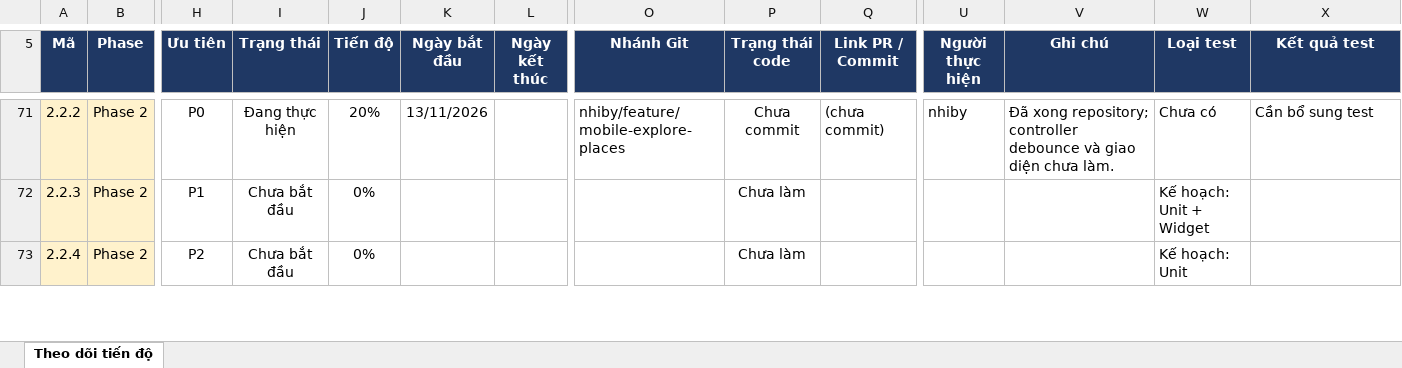
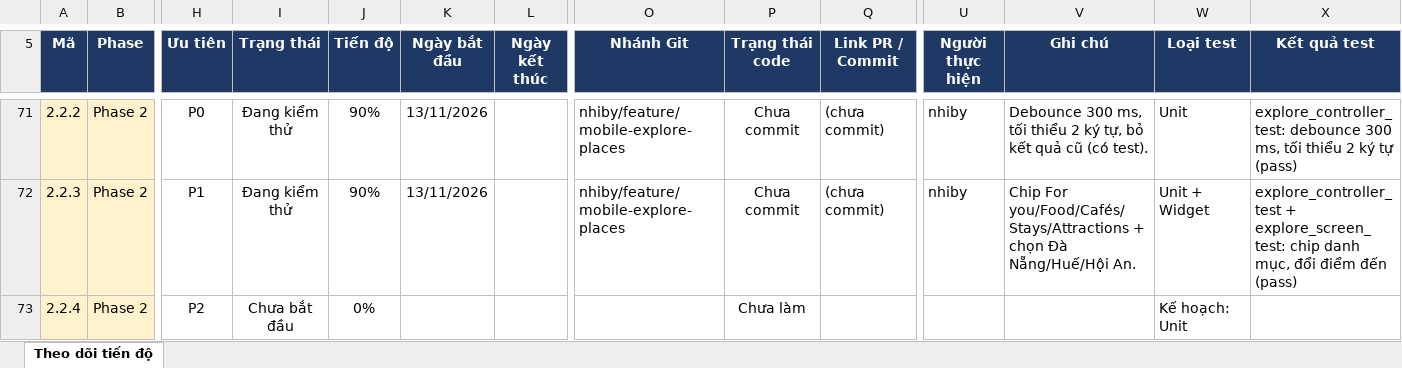
Before and after one commit to tripsense-team/tripsense-platform, an Excel workbook: docs/reports/mobile-user-app-tracking-v2.xlsx, sheet Theo dõi tiến độ, drawn as a sheet; only a part is shown, gaps mark what is left out; values as stored, in another font and other column widths than the file's, no borders; conditional formats not drawn; the diff covers the shown part only; the diff names each change by its address in the sheet, - before the commit and + after, or states it on an @@ line.

```diff
--- a/docs/reports/mobile-user-app-tracking-v2.xlsx (sheet Theo dõi tiến độ)
+++ b/docs/reports/mobile-user-app-tracking-v2.xlsx (sheet Theo dõi tiến độ)
-I71 (Trạng thái): Đang thực hiện
+I71 (Trạng thái): Đang kiểm thử
-J71 (Tiến độ): 20%
+J71 (Tiến độ): 90%
-V71 (Ghi chú): Đã xong repository; controller debounce và giao diện chưa làm.
+V71 (Ghi chú): Debounce 300 ms, tối thiểu 2 ký tự, bỏ kết quả cũ (có test).
-W71 (Loại test): Chưa có
+W71 (Loại test): Unit
-X71 (Kết quả test): Cần bổ sung test
+X71 (Kết quả test): explore_controller_test: debounce 300 ms, tối thiểu 2 ký tự (pass)
-I72 (Trạng thái): Chưa bắt đầu
+I72 (Trạng thái): Đang kiểm thử
-J72 (Tiến độ): 0%
+J72 (Tiến độ): 90%
-K72 (Ngày bắt đầu): (empty)
+K72 (Ngày bắt đầu): 13/11/2026
-O72 (Nhánh Git): (empty)
+O72 (Nhánh Git): nhiby/feature/mobile-explore-places
-P72 (Trạng thái code): Chưa làm
+P72 (Trạng thái code): Chưa commit
-Q72 (Link PR / Commit): (empty)
+Q72 (Link PR / Commit): (chưa commit)
-U72 (Người thực hiện): (empty)
+U72 (Người thực hiện): nhiby
-V72 (Ghi chú): (empty)
+V72 (Ghi chú): Chip For you/Food/Cafés/Stays/Attractions + chọn Đà Nẵng/Huế/Hội An.
-W72 (Loại test): Kế hoạch: Unit + Widget
+W72 (Loại test): Unit + Widget
-X72 (Kết quả test): (empty)
+X72 (Kết quả test): explore_controller_test + explore_screen_test: chip danh mục, đổi điểm đến (pass)
```
Also changed, not shown: 62 edited cells elsewhere in this sheet, 26 other files.
